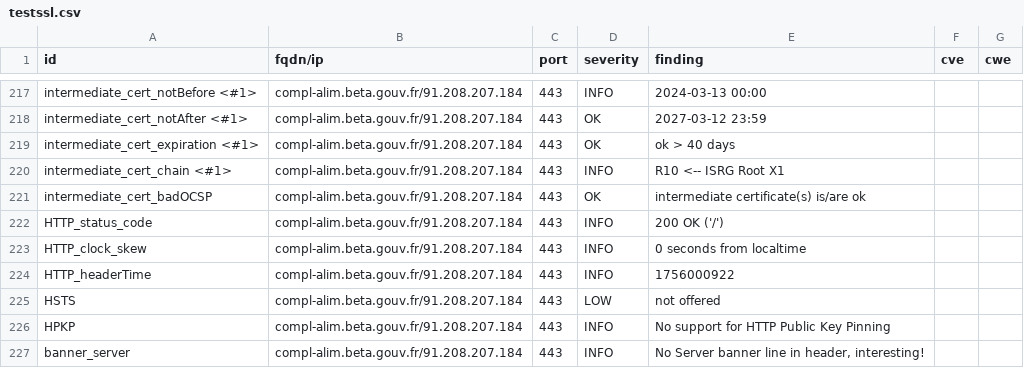
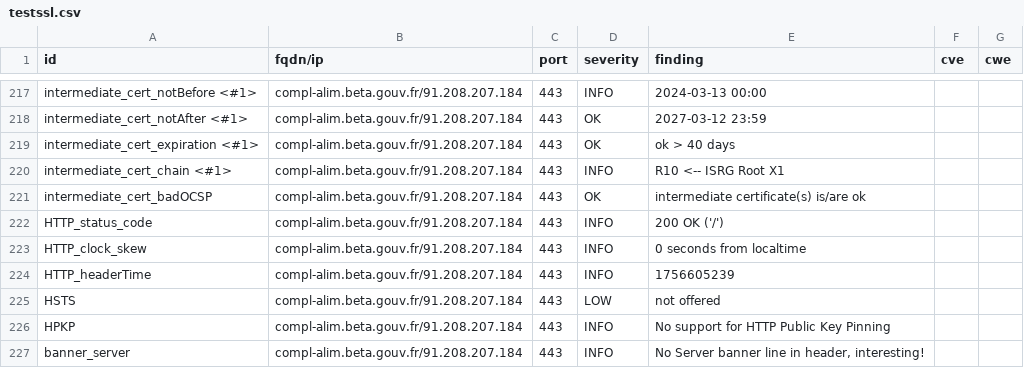
Before and after one commit to incubateur-agriculture/dashlord, a CSV file: results/aHR0cHM6Ly9jb21wbC1hbGltLmJldGEuZ291di5mcg==/testssl.csv, drawn as a sheet; only a part is shown, gaps mark what is left out; the diff covers the shown part only.

```diff
--- a/results/aHR0cHM6Ly9jb21wbC1hbGltLmJldGEuZ291di5mcg==/testssl.csv
+++ b/results/aHR0cHM6Ly9jb21wbC1hbGltLmJldGEuZ291di5mcg==/testssl.csv
@@ -223,3 +223,3 @@
 "HTTP_clock_skew","compl-alim.beta.gouv.fr/91.208.207.184","443","INFO","0 seconds from localtime","",""
-"HTTP_headerTime","compl-alim.beta.gouv.fr/91.208.207.184","443","INFO","1756000922","",""
+"HTTP_headerTime","compl-alim.beta.gouv.fr/91.208.207.184","443","INFO","1756605239","",""
 "HSTS","compl-alim.beta.gouv.fr/91.208.207.184","443","LOW","not offered","",""
```
Also changed, not shown: 5 edited cells elsewhere in this file, 16 other files.
